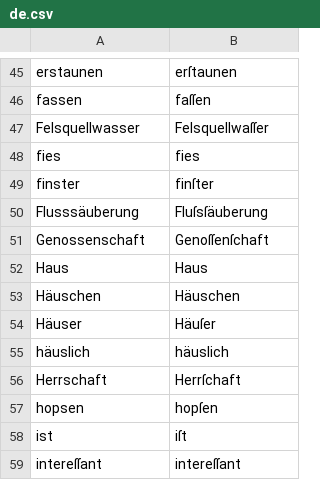
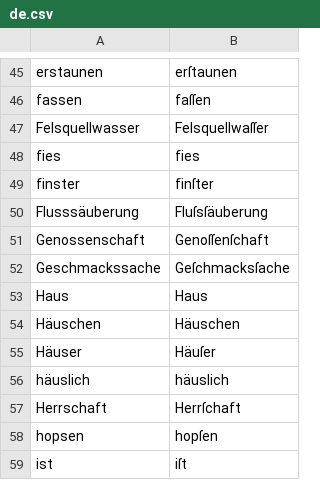
Before and after one commit to gitGNU/gnu_frunge, a CSV file: blacken/res/data/testcases/de.csv, drawn as a sheet; only a part is shown, gaps mark what is left out; the shorter side is filled out with more unchanged rows.

```diff
--- a/blacken/res/data/testcases/de.csv
+++ b/blacken/res/data/testcases/de.csv
@@ -51,2 +51,3 @@ Flusssäuberung;Fluſsſäuberung
 Genossenschaft;Genoſſenſchaft
+Geschmackssache;Geſchmacksſache
 Haus;Haus
```
Also changed, not shown: 2 other files.
